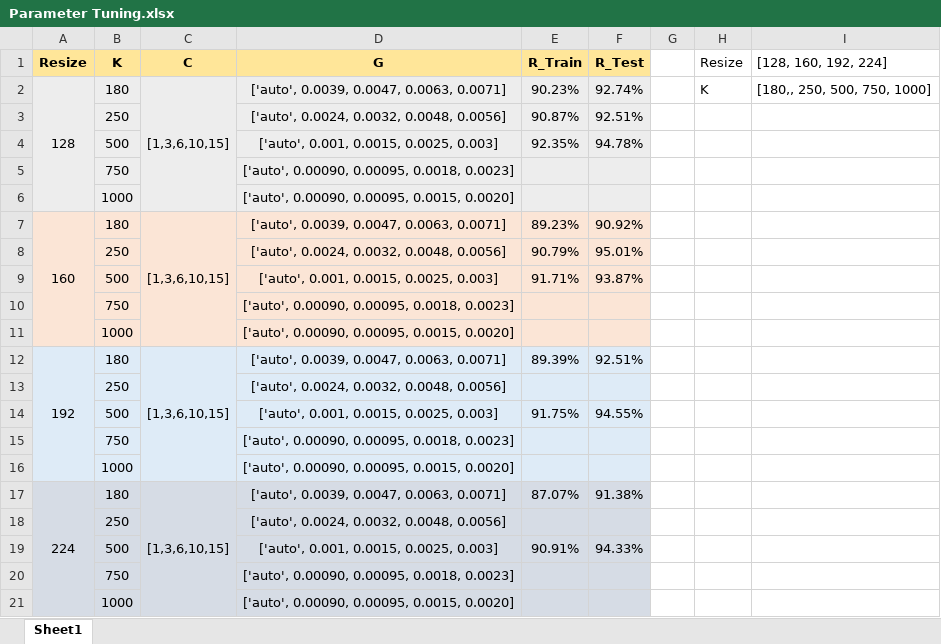
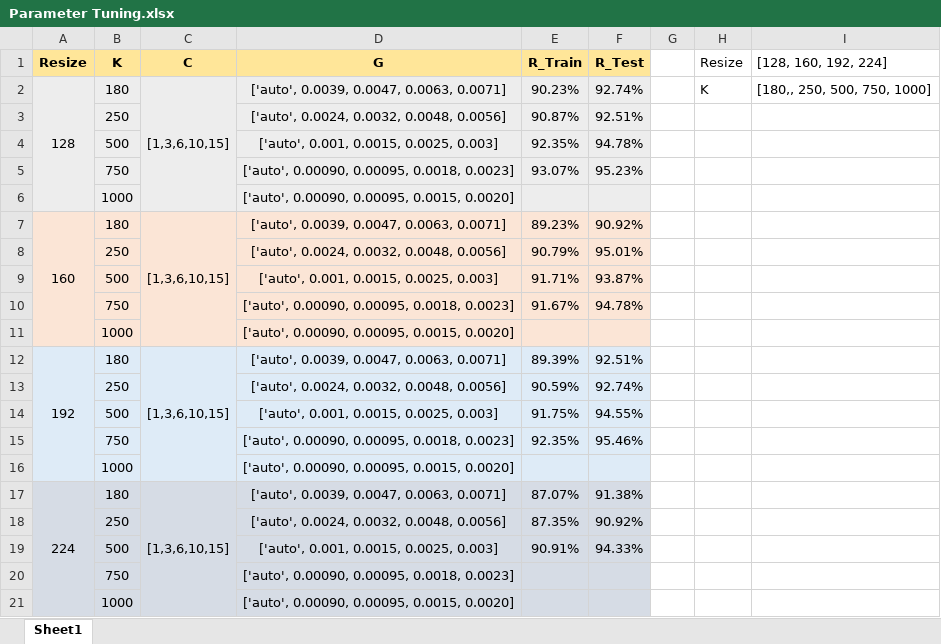
Before and after one commit to RTAgung/tugas-akhir, an Excel workbook: Skripsi/Parameter Tuning.xlsx, sheet Sheet1, drawn as a sheet; values as stored, in another font and other column widths than the file's, no borders; the diff names each change by its address in the sheet, - before the commit and + after, or states it on an @@ line.

```diff
--- a/Skripsi/Parameter Tuning.xlsx (sheet Sheet1)
+++ b/Skripsi/Parameter Tuning.xlsx (sheet Sheet1)
-E5 (R_Train): (empty)
+E5 (R_Train): 93.07%
-F5 (R_Test): (empty)
+F5 (R_Test): 95.23%
-E10 (R_Train): (empty)
+E10 (R_Train): 91.67%
-F10 (R_Test): (empty)
+F10 (R_Test): 94.78%
-E13 (R_Train): (empty)
+E13 (R_Train): 90.59%
-F13 (R_Test): (empty)
+F13 (R_Test): 92.74%
-E15 (R_Train): (empty)
+E15 (R_Train): 92.35%
-F15 (R_Test): (empty)
+F15 (R_Test): 95.46%
-E18 (R_Train): (empty)
+E18 (R_Train): 87.35%
-F18 (R_Test): (empty)
+F18 (R_Test): 90.92%
```
Also changed, not shown: 11 other files.
